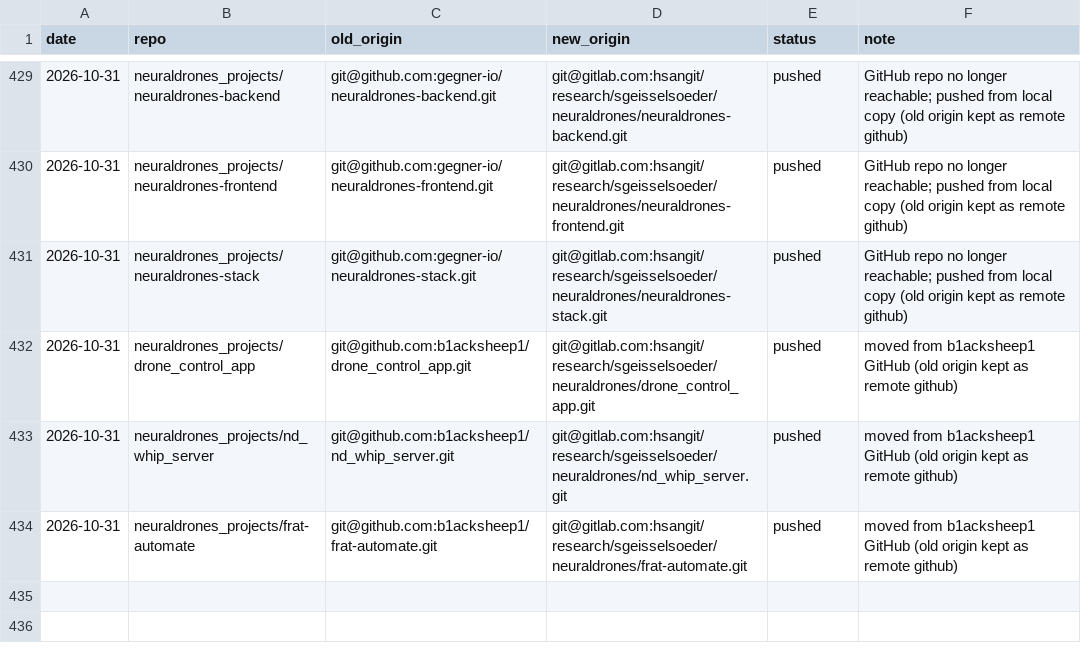
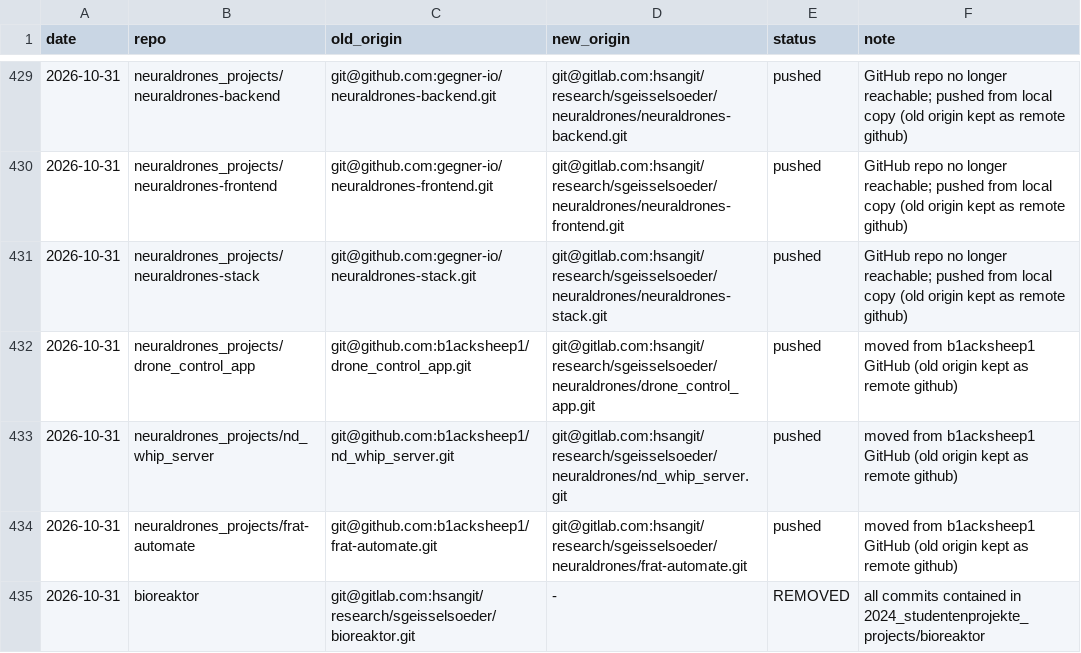
Before and after one commit to sgeisselsoeder/metaproject, a TSV file: migration/git-kik-migration.tsv, drawn as a sheet; only a part is shown, gaps mark what is left out.

Commit message:
removes duplicate project

```diff
--- a/migration/git-kik-migration.tsv
+++ b/migration/git-kik-migration.tsv
@@ -434 +434,2 @@ date	repo	old_origin	new_origin	status	note
 2026-10-31	neuraldrones_projects/frat-automate	git@github.com:b1acksheep1/frat-automate.git	git@gitlab.com:hsangit/research/sgeisselsoeder/neuraldrones/frat-automate.git	pushed	moved from b1acksheep1 GitHub (old origin kept as remote github)
+2026-10-31	bioreaktor	git@gitlab.com:hsangit/research/sgeisselsoeder/bioreaktor.git	-	REMOVED	all commits contained in 2024_studentenprojekte_projects/bioreaktor
```
Also changed, not shown: 1 other file.
